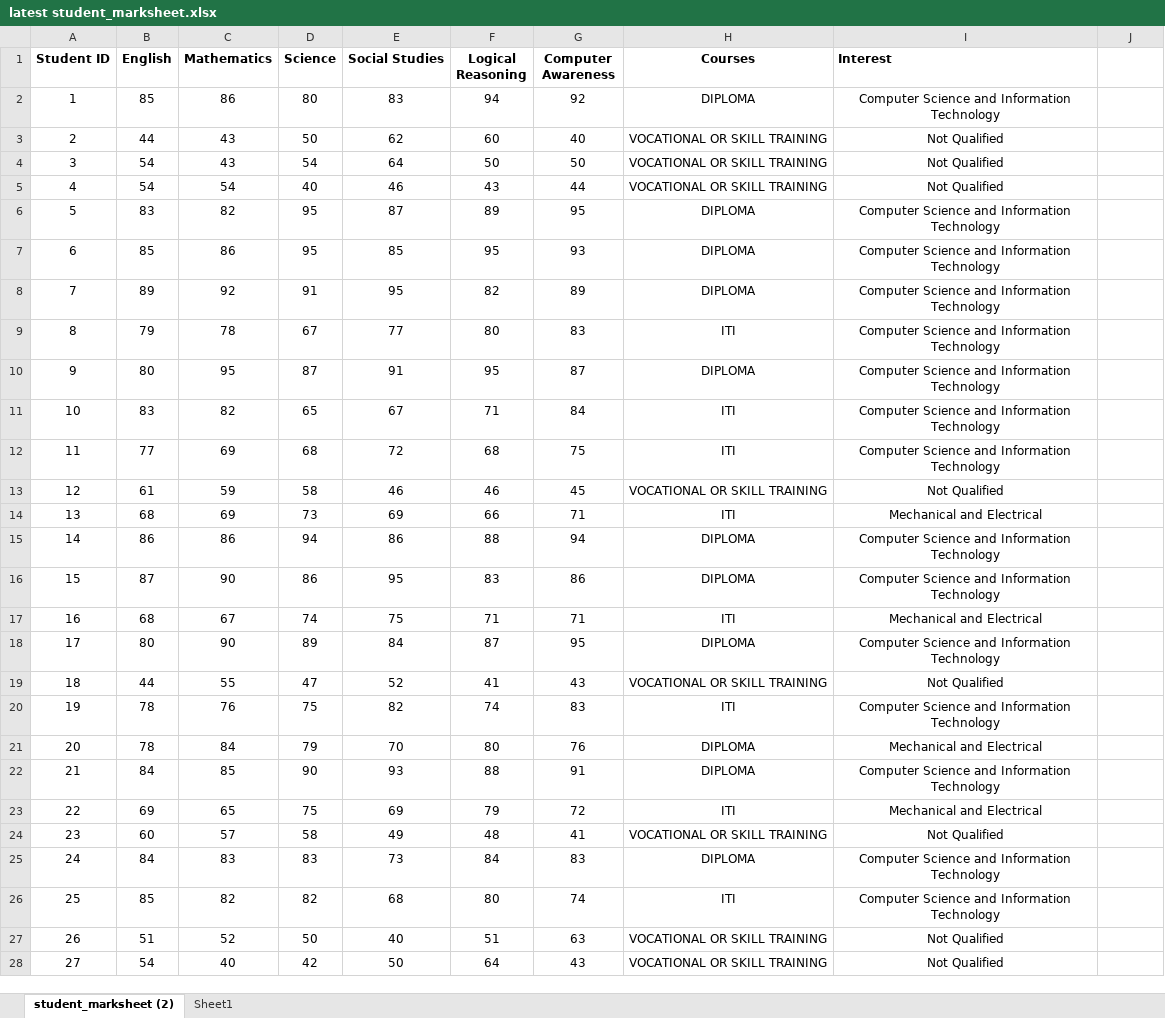
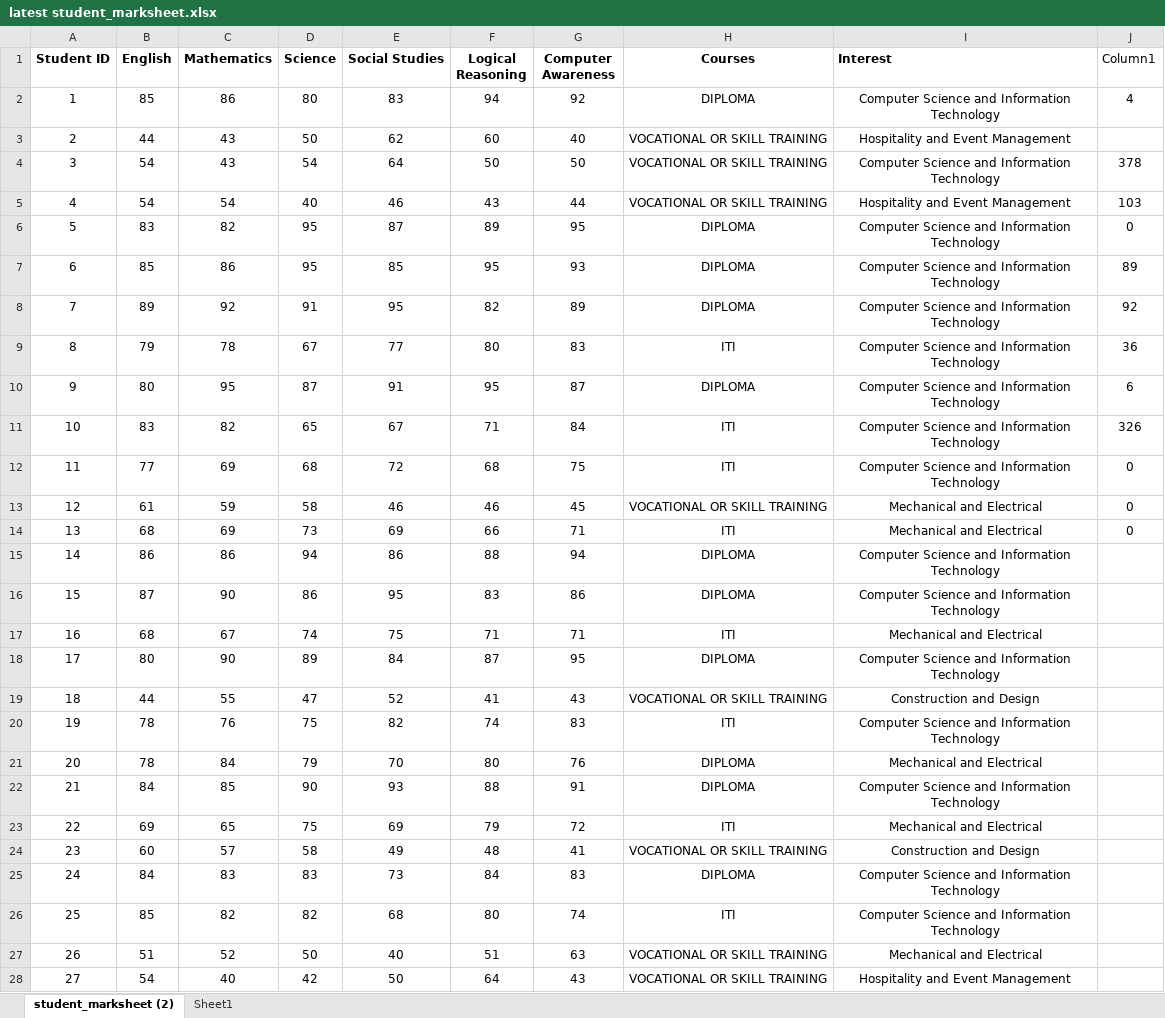
Before and after one commit to tikna1234/minor-project, an Excel workbook: latest student_marksheet.xlsx, sheet student_marksheet (2), drawn as a sheet; only a part is shown; values as stored, in another font and other column widths than the file's, no borders; table styles not drawn; the diff covers the shown part only; the diff names each change by its address in the sheet, - before the commit and + after, or states it on an @@ line.

Commit message:
Update latest student_marksheet.xlsx

```diff
--- a/latest student_marksheet.xlsx (sheet student_marksheet (2))
+++ b/latest student_marksheet.xlsx (sheet student_marksheet (2))
-J1: (empty)
+J1: Column1
-J2 (Column1): (empty)
+J2 (Column1): 4
-I3 (Interest): Not Qualified
+I3 (Interest): Hospitality and Event Management
-I4 (Interest): Not Qualified
+I4 (Interest): Computer Science and Information Technology
-J4 (Column1): (empty)
+J4 (Column1): 378
-I5 (Interest): Not Qualified
+I5 (Interest): Hospitality and Event Management
-J5 (Column1): (empty)
+J5 (Column1): 103
-J6 (Column1): (empty)
+J6 (Column1): 0
-J7 (Column1): (empty)
+J7 (Column1): 89
-J8 (Column1): (empty)
+J8 (Column1): 92
-J9 (Column1): (empty)
+J9 (Column1): 36
-J10 (Column1): (empty)
+J10 (Column1): 6
-J11 (Column1): (empty)
+J11 (Column1): 326
-J12:J14 (Column1): (empty)
+J12:J14 (Column1): 0
-I13 (Interest): Not Qualified
+I13 (Interest): Mechanical and Electrical
-I19 (Interest): Not Qualified
+I19 (Interest): Construction and Design
-I24 (Interest): Not Qualified
+I24 (Interest): Construction and Design
-I27 (Interest): Not Qualified
+I27 (Interest): Mechanical and Electrical
-I28 (Interest): Not Qualified
+I28 (Interest): Hospitality and Event Management
```
Also changed, not shown: 369 edited cells elsewhere in this sheet, formulas that keep their value.
